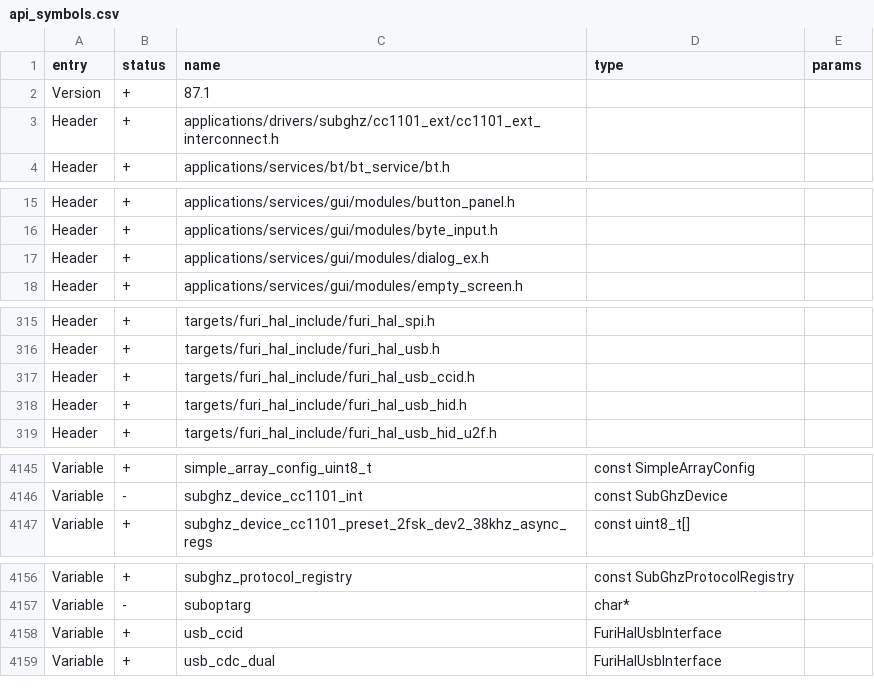
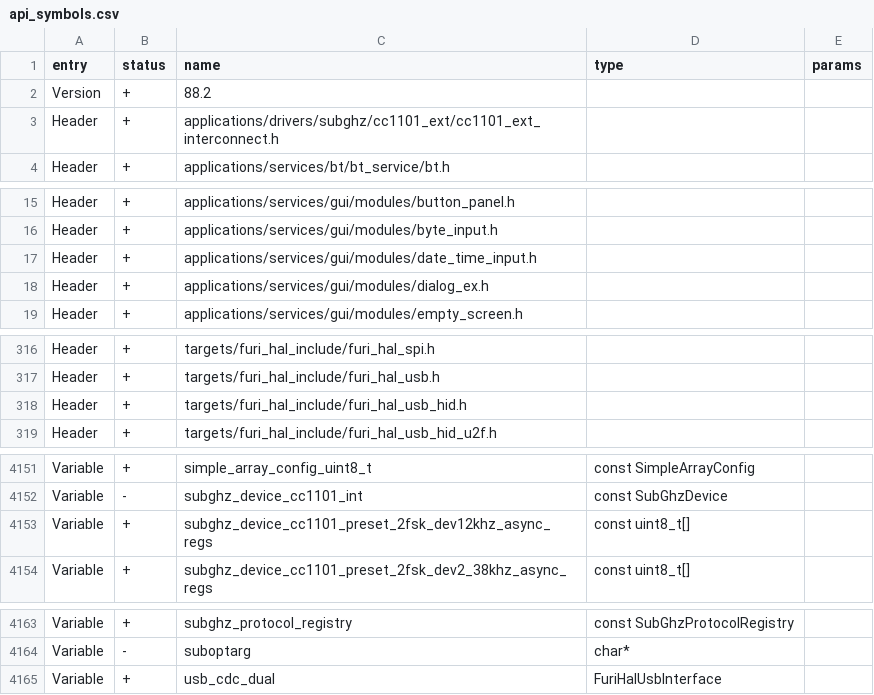
Before and after one commit to flipperdevices/flipperzero-firmware, a CSV file: targets/f6/api_symbols.csv, drawn as a sheet; only a part is shown, gaps mark what is left out; the diff covers the shown part only.

```diff
--- a/targets/f6/api_symbols.csv
+++ b/targets/f6/api_symbols.csv
@@ -1,3 +1,3 @@
 entry,status,name,type,params
-Version,+,87.1,,
+Version,+,88.2,,
 Header,+,applications/drivers/subghz/cc1101_ext/cc1101_ext_interconnect.h,,
@@ -16,2 +16,3 @@ Header,+,applications/services/gui/modules/button_panel.h,,
 Header,+,applications/services/gui/modules/byte_input.h,,
+Header,+,applications/services/gui/modules/date_time_input.h,,
 Header,+,applications/services/gui/modules/dialog_ex.h,,
@@ -316,3 +317,2 @@ Header,+,targets/furi_hal_include/furi_hal_spi.h,,
 Header,+,targets/furi_hal_include/furi_hal_usb.h,,
-Header,+,targets/furi_hal_include/furi_hal_usb_ccid.h,,
 Header,+,targets/furi_hal_include/furi_hal_usb_hid.h,,
@@ -4146,2 +4152,3 @@ Variable,+,simple_array_config_uint8_t,const SimpleArrayConfig,
 Variable,-,subghz_device_cc1101_int,const SubGhzDevice,
+Variable,+,subghz_device_cc1101_preset_2fsk_dev12khz_async_regs,const uint8_t[],
 Variable,+,subghz_device_cc1101_preset_2fsk_dev2_38khz_async_regs,const uint8_t[],
@@ -4157,3 +4164,2 @@ Variable,+,subghz_protocol_registry,const SubGhzProtocolRegistry,
 Variable,-,suboptarg,char*,
-Variable,+,usb_ccid,FuriHalUsbInterface,
 Variable,+,usb_cdc_dual,FuriHalUsbInterface,
```
Also changed, not shown: 9 added rows and 3 removed rows elsewhere in this file.
